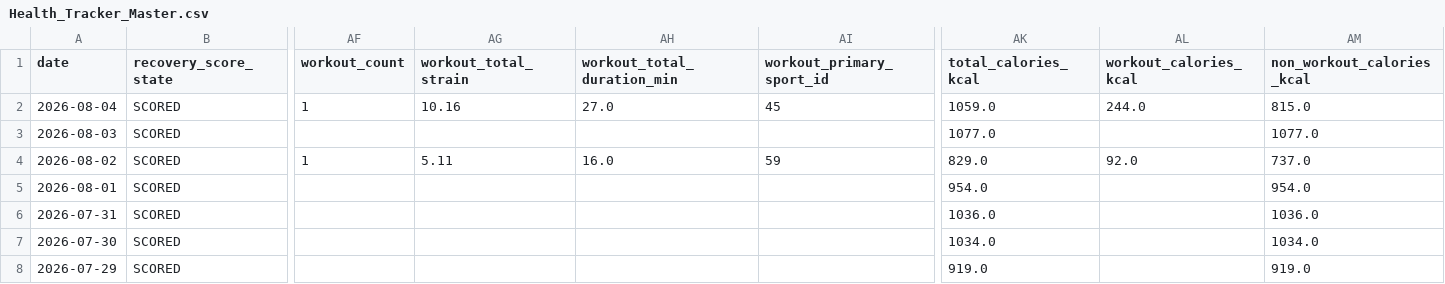
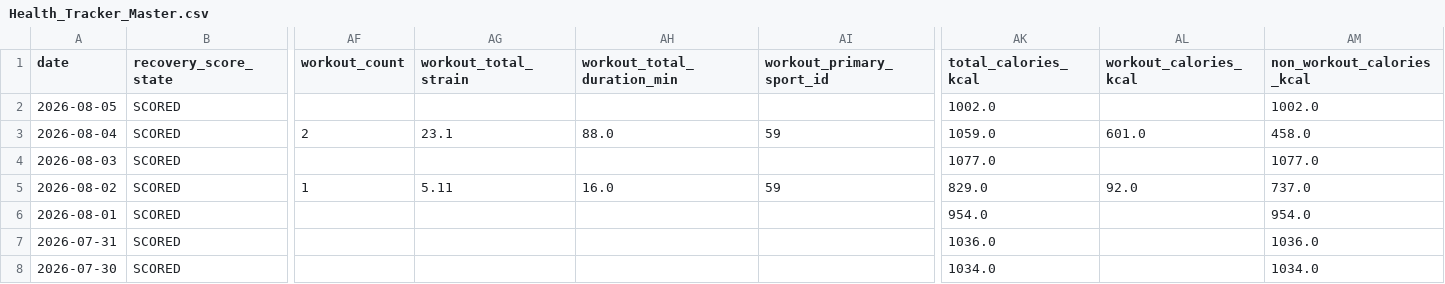
Before and after one commit to auckiefenstermacher19-cmd/Health-Tracker, a CSV file: Health_Tracker_Master.csv, drawn as a sheet; only a part is shown, gaps mark what is left out; the shorter side is filled out with more unchanged rows; addresses are those after the commit; rows hold the shown columns only; the diff names each change by its address in the sheet, - before the commit and + after, or states it on an @@ line.

```diff
--- a/Health_Tracker_Master.csv
+++ b/Health_Tracker_Master.csv
+row 2: 2026-08-05 | SCORED |  |  |  |  | 1002.0 |  | 1002.0
-AF3 (workout_count): 1
+AF3 (workout_count): 2
-AG3 (workout_total_strain): 10.16
+AG3 (workout_total_strain): 23.1
-AH3 (workout_total_duration_min): 27.0
+AH3 (workout_total_duration_min): 88.0
-AI3 (workout_primary_sport_id): 45
+AI3 (workout_primary_sport_id): 59
-AL3 (workout_calories_kcal): 244.0
+AL3 (workout_calories_kcal): 601.0
-AM3 (non_workout_calories_kcal): 815.0
+AM3 (non_workout_calories_kcal): 458.0
```
Also changed, not shown: 3 other files.
